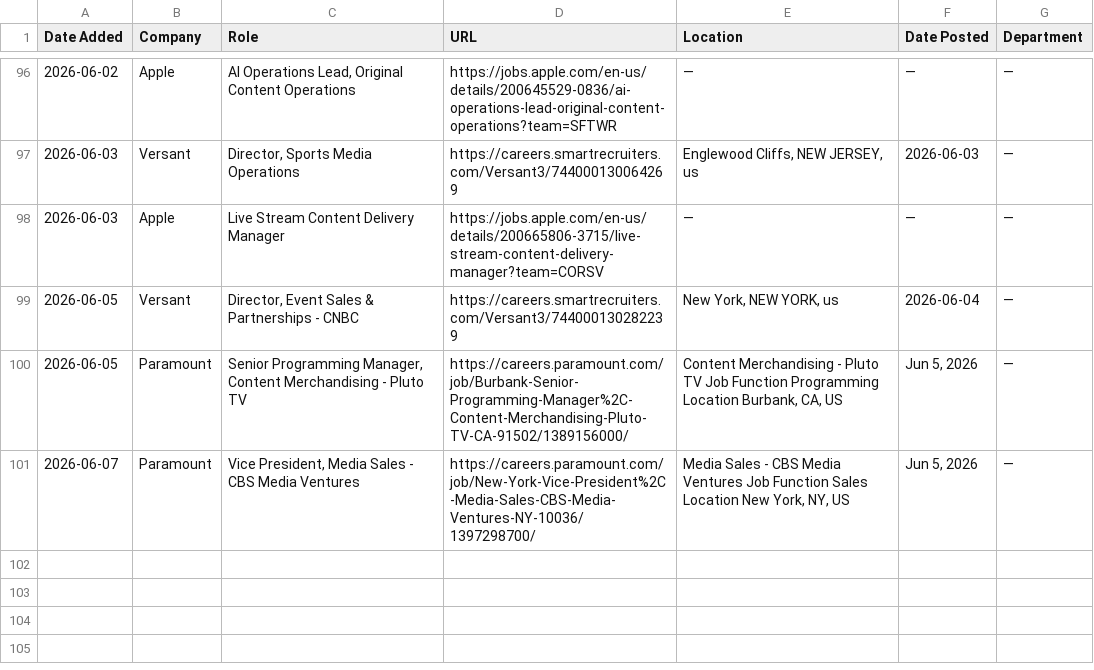
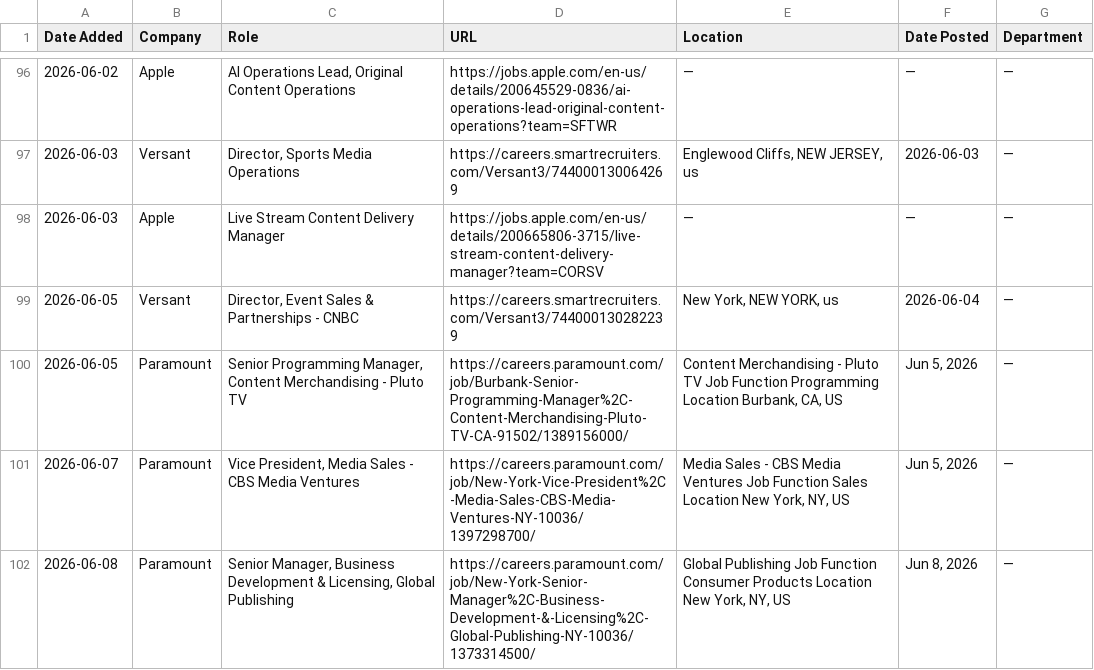
Before and after one commit to AdamanskyJunior/JScraper, a CSV file: all_jobs.csv, drawn as a sheet; only a part is shown, gaps mark what is left out.

```diff
--- a/all_jobs.csv
+++ b/all_jobs.csv
@@ -101 +101,2 @@ Date Added,Company,Role,URL,Location,Date Posted,Department
 2026-06-07,Paramount,"Vice President, Media Sales - CBS Media Ventures",https://careers.paramount.com/job/New-York-Vice-President%2C-Media-Sales-CBS-Media-Ventures-NY-10036/1397298700/,"Media Sales - CBS Media Ventures Job Function Sales Location New York, NY, US","Jun 5, 2026",—
+2026-06-08,Paramount,"Senior Manager, Business Development & Licensing, Global Publishing",https://careers.paramount.com/job/New-York-Senior-Manager%2C-Business-Development-&-Licensing%2C-Global-Publishing-NY-10036/1373314500/,"Global Publishing Job Function Consumer Products Location New York, NY, US","Jun 8, 2026",—
```
Also changed, not shown: 1 other file.
